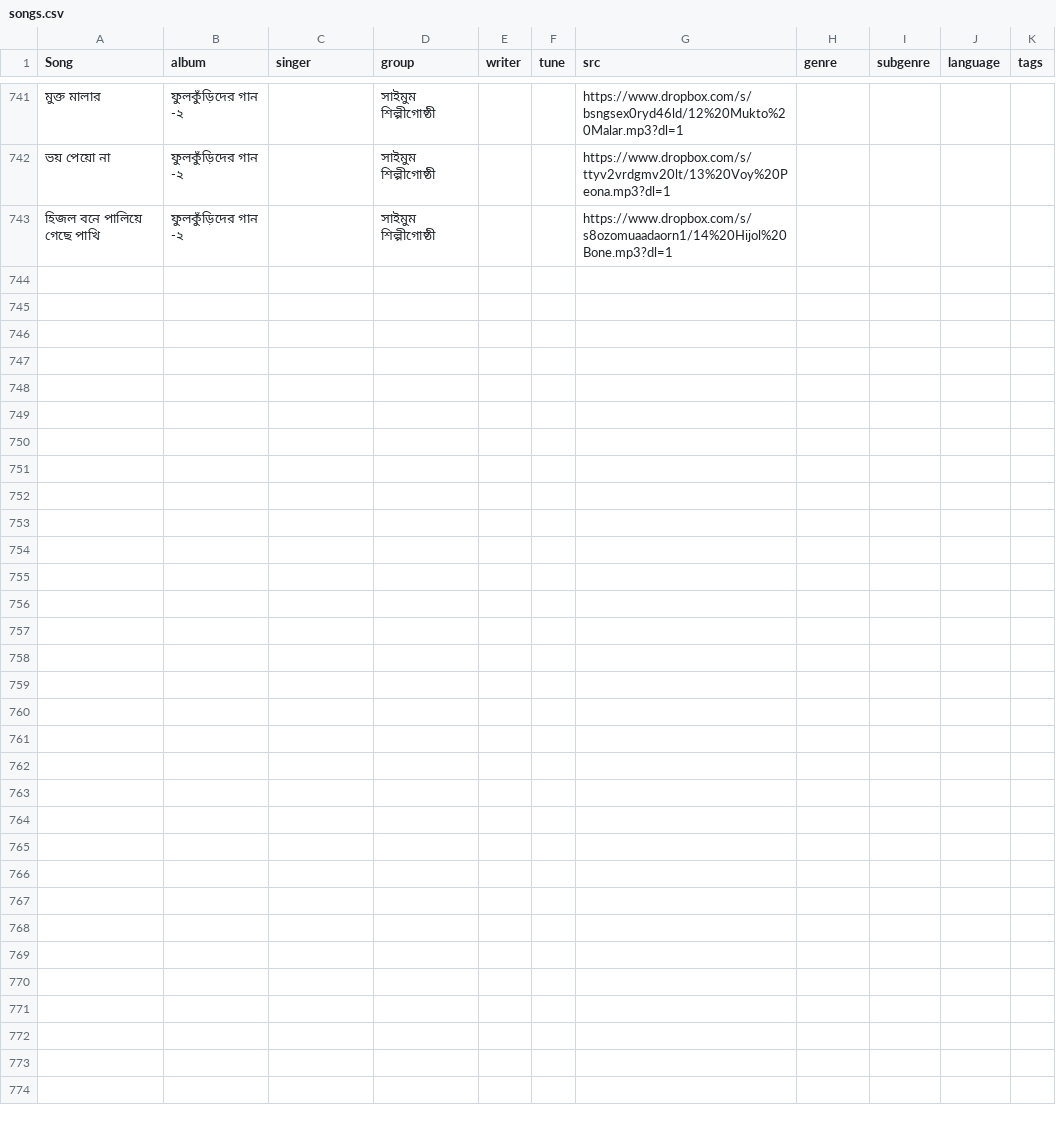
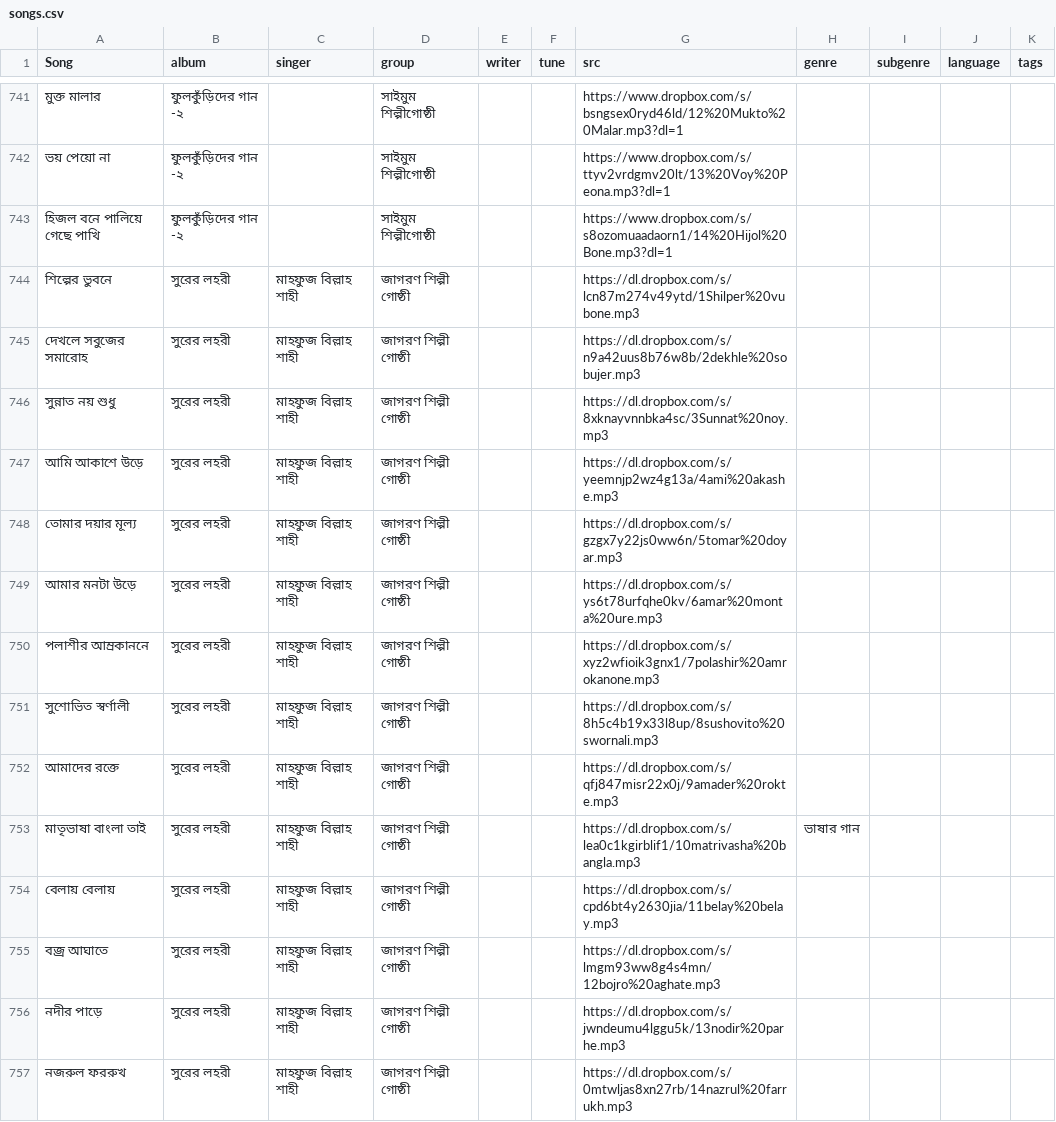
Before and after one commit to alomoy/songit, a CSV file: radio/songs.csv, drawn as a sheet; only a part is shown, gaps mark what is left out; the diff covers the shown part only; the diff names each change by its address in the sheet, - before the commit and + after, or states it on an @@ line.

Commit message:
Add surer lohori

```diff
--- a/radio/songs.csv
+++ b/radio/songs.csv
+row 744: শিল্পের ভুবনে | সুরের লহরী | মাহফুজ বিল্লাহ শাহী | জাগরণ শিল্পী গোষ্ঠী |  |  | https://dl.dropbox.com/s/lcn87m274v49ytd/1Shilper%20vubone.mp3
+row 745: দেখলে সবুজের সমারোহ | সুরের লহরী | মাহফুজ বিল্লাহ শাহী | জাগরণ শিল্পী গোষ্ঠী |  |  | https://dl.dropbox.com/s/n9a42uus8b76w8b/2dekhle%20sobujer.mp3
+row 746: সুন্নাত নয় শুধু | সুরের লহরী | মাহফুজ বিল্লাহ শাহী | জাগরণ শিল্পী গোষ্ঠী |  |  | https://dl.dropbox.com/s/8xknayvnnbka4sc/3Sunnat%20noy.mp3
+row 747: আমি আকাশে উড়ে | সুরের লহরী | মাহফুজ বিল্লাহ শাহী | জাগরণ শিল্পী গোষ্ঠী |  |  | https://dl.dropbox.com/s/yeemnjp2wz4g13a/4ami%20akashe.mp3
+row 748: তোমার দয়ার মূল্য | সুরের লহরী | মাহফুজ বিল্লাহ শাহী | জাগরণ শিল্পী গোষ্ঠী |  |  | https://dl.dropbox.com/s/gzgx7y22js0ww6n/5tomar%20doyar.mp3
+row 749: আমার মনটা উড়ে | সুরের লহরী | মাহফুজ বিল্লাহ শাহী | জাগরণ শিল্পী গোষ্ঠী |  |  | https://dl.dropbox.com/s/ys6t78urfqhe0kv/6amar%20monta%20ure.mp3
+row 750: পলাশীর আম্রকাননে | সুরের লহরী | মাহফুজ বিল্লাহ শাহী | জাগরণ শিল্পী গোষ্ঠী |  |  | https://dl.dropbox.com/s/xyz2wfioik3gnx1/7polashir%20amrokanone.mp3
+row 751: সুশোভিত স্বর্ণালী | সুরের লহরী | মাহফুজ বিল্লাহ শাহী | জাগরণ শিল্পী গোষ্ঠী |  |  | https://dl.dropbox.com/s/8h5c4b19x33l8up/8sushovito%20swornali.mp3
+row 752: আমাদের রক্তে | সুরের লহরী | মাহফুজ বিল্লাহ শাহী | জাগরণ শিল্পী গোষ্ঠী |  |  | https://dl.dropbox.com/s/qfj847misr22x0j/9amader%20rokte.mp3
+row 753: মাতৃভাষা বাংলা তাই | সুরের লহরী | মাহফুজ বিল্লাহ শাহী | জাগরণ শিল্পী গোষ্ঠী |  |  | https://dl.dropbox.com/s/lea0c1kgirblif1/10matrivasha%20bangla.mp3 | ভাষার গান
+row 754: বেলায় বেলায় | সুরের লহরী | মাহফুজ বিল্লাহ শাহী | জাগরণ শিল্পী গোষ্ঠী |  |  | https://dl.dropbox.com/s/cpd6bt4y2630jia/11belay%20belay.mp3
+row 755: বজ্র আঘাতে | সুরের লহরী | মাহফুজ বিল্লাহ শাহী | জাগরণ শিল্পী গোষ্ঠী |  |  | https://dl.dropbox.com/s/lmgm93ww8g4s4mn/12bojro%20aghate.mp3
+row 756: নদীর পাড়ে | সুরের লহরী | মাহফুজ বিল্লাহ শাহী | জাগরণ শিল্পী গোষ্ঠী |  |  | https://dl.dropbox.com/s/jwndeumu4lggu5k/13nodir%20parhe.mp3
+row 757: নজরুল ফররুখ | সুরের লহরী | মাহফুজ বিল্লাহ শাহী | জাগরণ শিল্পী গোষ্ঠী |  |  | https://dl.dropbox.com/s/0mtwljas8xn27rb/14nazrul%20farrukh.mp3
```
Also changed, not shown: 13 edited cells elsewhere in this file.
